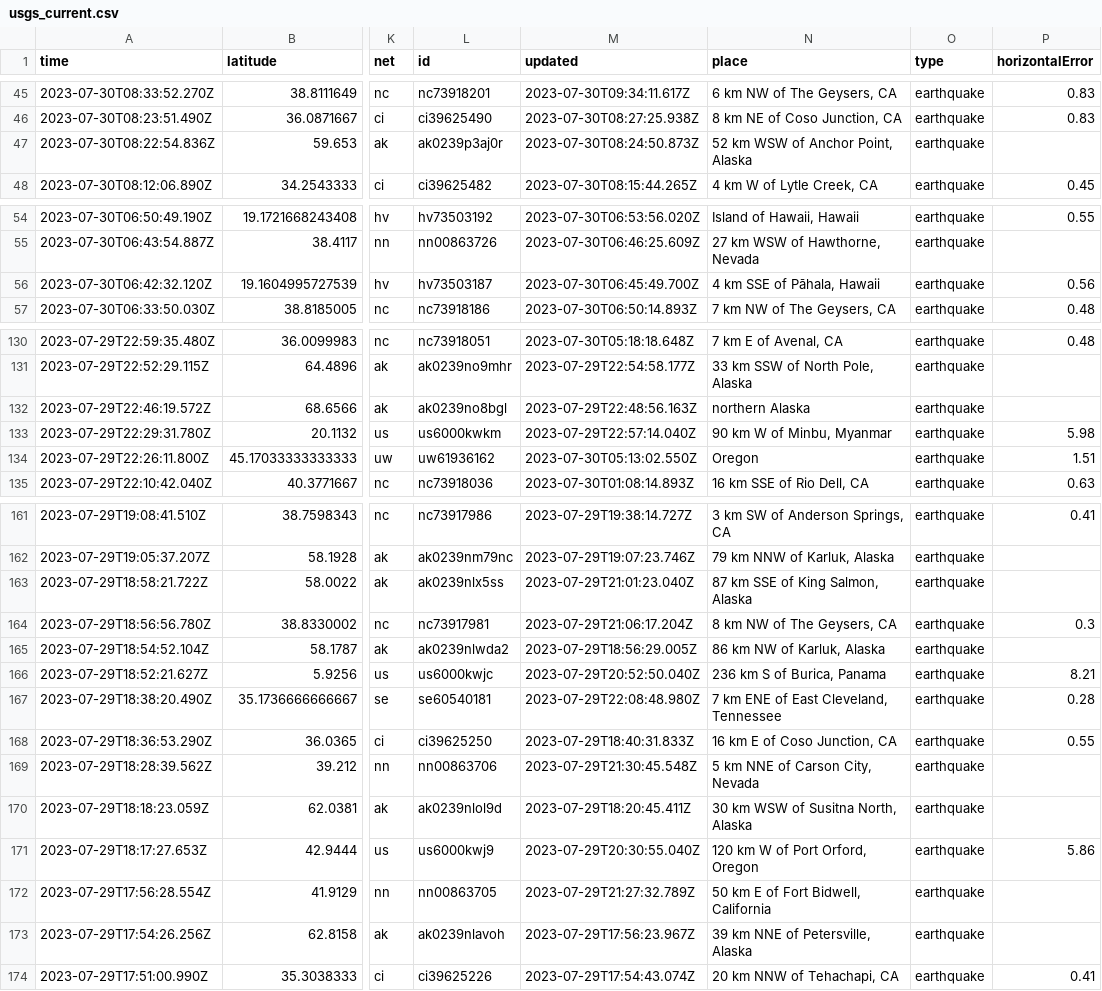
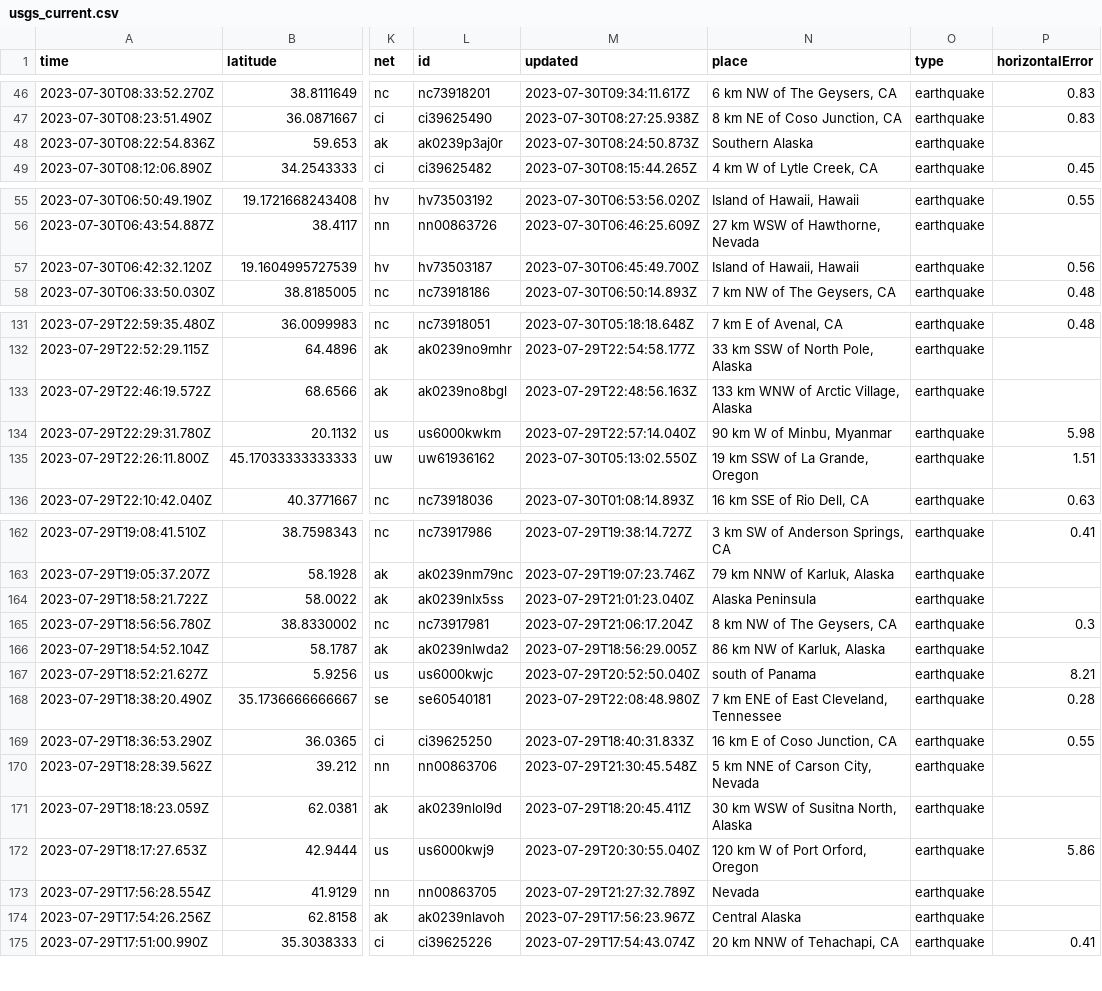
Before and after one commit to sabrinamochi/github-actions, a CSV file: usgs_current.csv, drawn as a sheet; only a part is shown, gaps mark what is left out; addresses are those after the commit; the diff covers the shown part only; the diff names each change by its address in the sheet, - before the commit and + after, or states it on an @@ line.

```diff
--- a/usgs_current.csv
+++ b/usgs_current.csv
-N48 (place): 52 km WSW of Anchor Point, Alaska
+N48 (place): Southern Alaska
-N57 (place): 4 km SSE of Pāhala, Hawaii
+N57 (place): Island of Hawaii, Hawaii
-N133 (place): northern Alaska
+N133 (place): 133 km WNW of Arctic Village, Alaska
-N135 (place): Oregon
+N135 (place): 19 km SSW of La Grande, Oregon
-N164 (place): 87 km SSE of King Salmon, Alaska
+N164 (place): Alaska Peninsula
-N167 (place): 236 km S of Burica, Panama
+N167 (place): south of Panama
-N173 (place): 50 km E of Fort Bidwell, California
+N173 (place): Nevada
-N174 (place): 39 km NNE of Petersville, Alaska
+N174 (place): Central Alaska
```
Also changed, not shown: 1 added row, 1 removed row and 19 edited cells elsewhere in this file.
